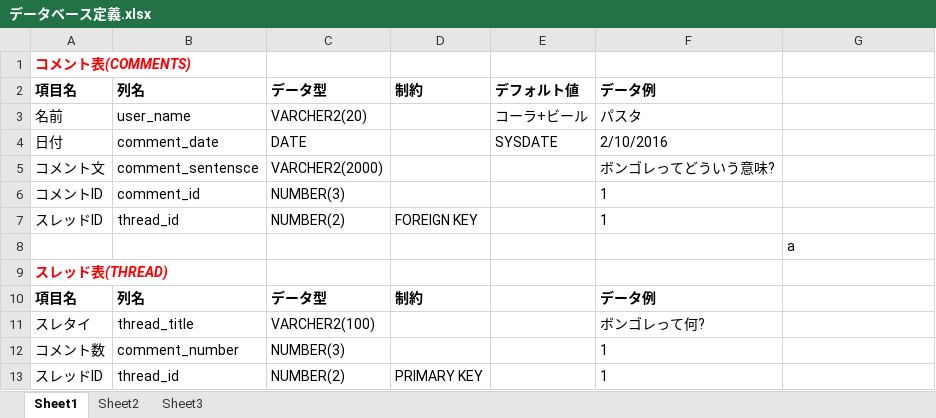
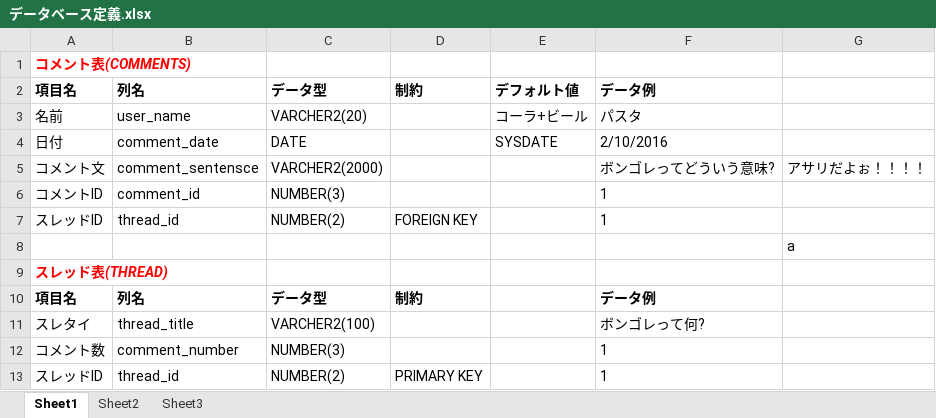
Before and after one commit to todagiri/teamd, an Excel workbook: データベース定義.xlsx, sheet Sheet1, drawn as a sheet; values as stored, in another font and other column widths than the file's, no borders; the diff names each change by its address in the sheet, - before the commit and + after, or states it on an @@ line.

```diff
--- a/データベース定義.xlsx (sheet Sheet1)
+++ b/データベース定義.xlsx (sheet Sheet1)
-G5: (empty)
+G5: アサリだよぉ！！！！
```
Also changed, not shown: 1 other file.
